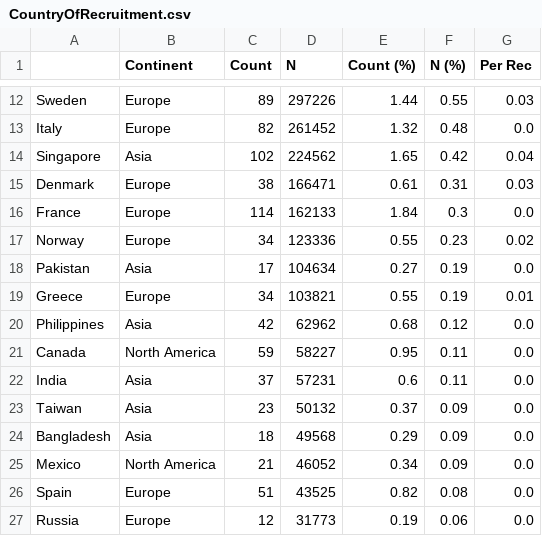
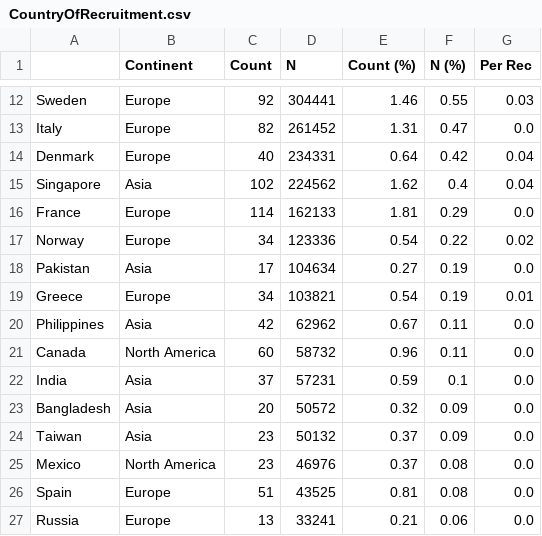
Before and after one commit to crahal/GWASReview, a CSV file: tables/CountryOfRecruitment.csv, drawn as a sheet; only a part is shown, gaps mark what is left out; removed rows and columns are numbered as before the commit, all else as after; the diff covers the shown part only; the diff names each change by its address in the sheet, - before the commit and + after, or states it on an @@ line.

```diff
--- a/tables/CountryOfRecruitment.csv
+++ b/tables/CountryOfRecruitment.csv
-C12 (Count): 89
+C12 (Count): 92
-D12 (N): 297226
+D12 (N): 304441
-E12 (Count (%)): 1.44
+E12 (Count (%)): 1.46
-E13 (Count (%)): 1.32
+E13 (Count (%)): 1.31
-F13 (N (%)): 0.48
+F13 (N (%)): 0.47
+row 14: Denmark | Europe | 40 | 234331 | 0.64 | 0.42 | 0.04
-E15 (Count (%)): 1.65
+E15 (Count (%)): 1.62
-F15 (N (%)): 0.42
+F15 (N (%)): 0.4
-row 15: Denmark | Europe | 38 | 166471 | 0.61 | 0.31 | 0.03
-E16 (Count (%)): 1.84
+E16 (Count (%)): 1.81
-F16 (N (%)): 0.3
+F16 (N (%)): 0.29
-E17 (Count (%)): 0.55
+E17 (Count (%)): 0.54
-F17 (N (%)): 0.23
+F17 (N (%)): 0.22
-E19 (Count (%)): 0.55
+E19 (Count (%)): 0.54
-E20 (Count (%)): 0.68
+E20 (Count (%)): 0.67
-F20 (N (%)): 0.12
+F20 (N (%)): 0.11
-C21 (Count): 59
+C21 (Count): 60
-D21 (N): 58227
+D21 (N): 58732
-E21 (Count (%)): 0.95
+E21 (Count (%)): 0.96
-E22 (Count (%)): 0.6
+E22 (Count (%)): 0.59
-F22 (N (%)): 0.11
+F22 (N (%)): 0.1
+row 23: Bangladesh | Asia | 20 | 50572 | 0.32 | 0.09 | 0.0
-row 24: Bangladesh | Asia | 18 | 49568 | 0.29 | 0.09 | 0.0
-C25 (Count): 21
+C25 (Count): 23
-D25 (N): 46052
+D25 (N): 46976
-E25 (Count (%)): 0.34
+E25 (Count (%)): 0.37
-F25 (N (%)): 0.09
+F25 (N (%)): 0.08
-E26 (Count (%)): 0.82
+E26 (Count (%)): 0.81
-C27 (Count): 12
+C27 (Count): 13
-D27 (N): 31773
+D27 (N): 33241
-E27 (Count (%)): 0.19
+E27 (Count (%)): 0.21
```
Also changed, not shown: 3 added rows, 2 removed rows, 1 moved row and 40 edited cells elsewhere in this file, tables/Authors.csv, tables/Broad_Ancestral_Full.csv, 5 other files.
